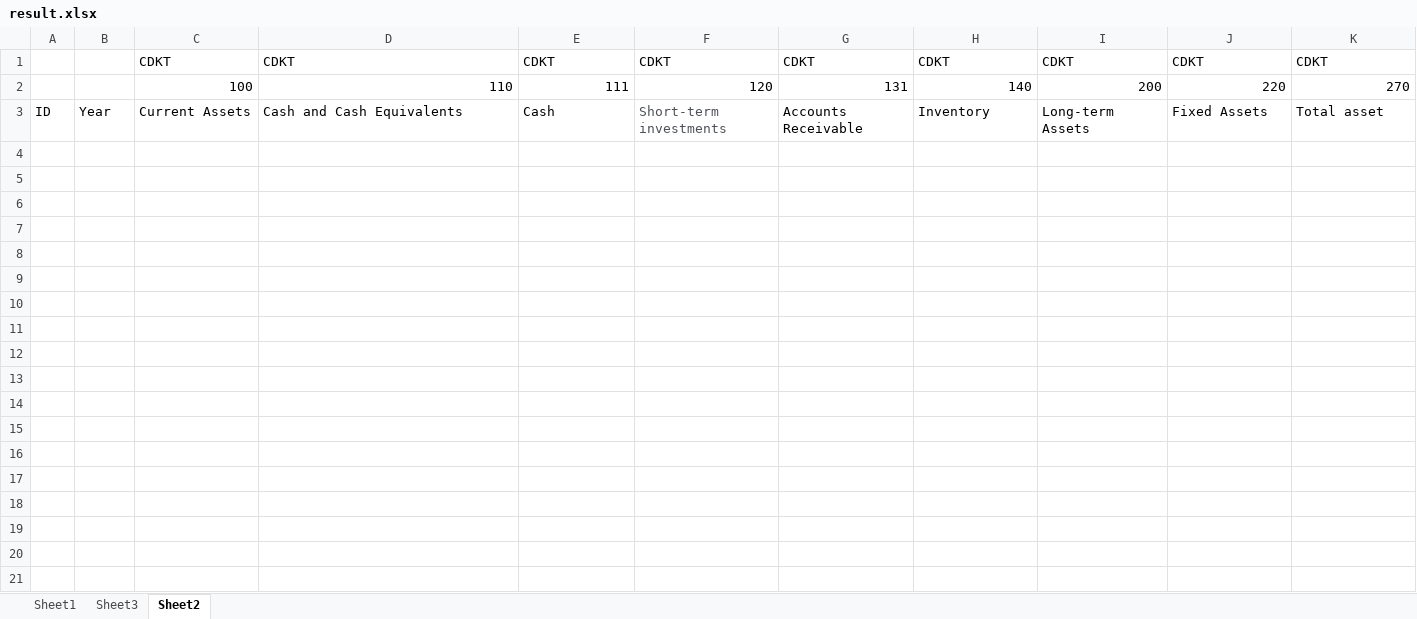
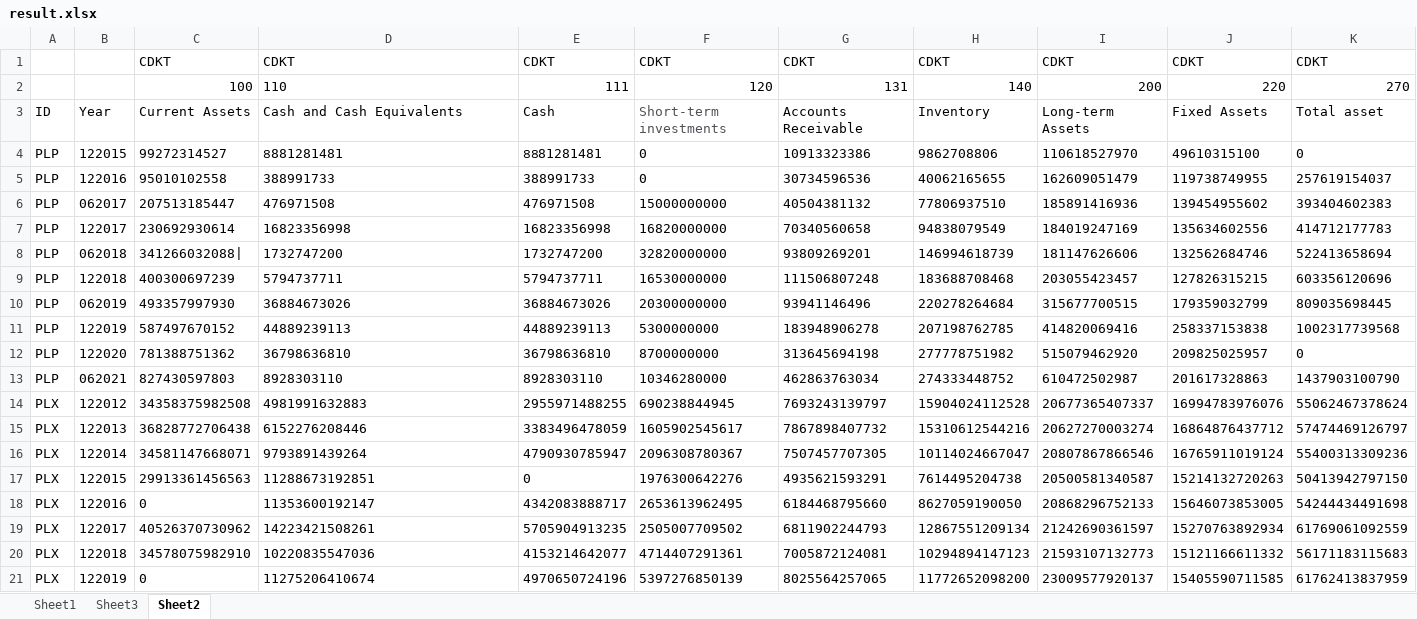
Before and after one commit to thinhle19/FinancialReport_Parser, an Excel workbook: financial_data/result.xlsx, sheet Sheet2, drawn as a sheet; only a part is shown; values as stored, in another font and other column widths than the file's, no borders; rows hold the shown columns only; the diff covers the shown part only; the diff names each change by its address in the sheet, - before the commit and + after, or states it on an @@ line.

```diff
--- a/financial_data/result.xlsx (sheet Sheet2)
+++ b/financial_data/result.xlsx (sheet Sheet2)
-D2 alignment: right
+D2 alignment: left
+row 4: PLP | 122015 | 99272314527 | ৪881281481 | ৪৪81281481 | 0 | 10913323386 | 9862708806 | 110618527970 | 49610315100 | 0
+row 5: PLP | 122016 | 95010102558 | 388991733 | 388991733 | 0 | 30734596536 | 40062165655 | 162609051479 | 119738749955 | 257619154037
+row 6: PLP | 062017 | 207513185447 | 476971508 | 476971508 | 15000000000 | 40504381132 | 77806937510 | 185891416936 | 139454955602 | 393404602383
+row 7: PLP | 122017 | 230692930614 | 16823356998 | 16823356998 | 16820000000 | 70340560658 | 94838079549 | 184019247169 | 135634602556 | 414712177783
+row 8: PLP | 062018 | 341266032088| | 1732747200 | 1732747200 | 32820000000 | 93809269201 | 146994618739 | 181147626606 | 132562684746 | 522413658694
+row 9: PLP | 122018 | 400300697239 | 5794737711 | 5794737711 | 16530000000 | 111506807248 | 183688708468 | 203055423457 | 127826315215 | 603356120696
+row 10: PLP | 062019 | 493357997930 | 36884673026 | 36884673026 | 20300000000 | 93941146496 | 220278264684 | 315677700515 | 179359032799 | 809035698445
+row 11: PLP | 122019 | 587497670152 | 44889239113 | 44889239113 | 5300000000 | 183948906278 | 207198762785 | 414820069416 | 258337153838 | 1002317739568
+row 12: PLP | 122020 | 781388751362 | 36798636810 | 36798636810 | 8700000000 | 313645694198 | 277778751982 | 515079462920 | 209825025957 | 0
+row 13: PLP | 062021 | 827430597803 | 8928303110 | 8928303110 | 10346280000 | 462863763034 | 274333448752 | 610472502987 | 201617328863 | 1437903100790
+row 14: PLX | 122012 | 34358375982508 | 4981991632883 | 2955971488255 | 690238844945 | 7693243139797 | 15904024112528 | 20677365407337 | 16994783976076 | 55062467378624
+row 15: PLX | 122013 | 36828772706438 | 6152276208446 | 3383496478059 | 1605902545617 | 7867898407732 | 15310612544216 | 20627270003274 | 16864876437712 | 57474469126797
+row 16: PLX | 122014 | 34581147668071 | 9793891439264 | 4790930785947 | 2096308780367 | 7507457707305 | 10114024667047 | 20807867866546 | 16765911019124 | 55400313309236
+row 17: PLX | 122015 | 29913361456563 | 11288673192851 | 0 | 1976300642276 | 4935621593291 | 7614495204738 | 20500581340587 | 15214132720263 | 50413942797150
+row 18: PLX | 122016 | 0 | 11353600192147 | 4342083888717 | 2653613962495 | 6184468795660 | 8627059190050 | 20868296752133 | 15646073853005 | 54244434491698
+row 19: PLX | 122017 | 40526370730962 | 14223421508261 | 5705904913235 | 2505007709502 | 6811902244793 | 12867551209134 | 21242690361597 | 15270763892934 | 61769061092559
+row 20: PLX | 122018 | 34578075982910 | 10220835547036 | 4153214642077 | 4714407291361 | 7005872124081 | 10294894147123 | 21593107132773 | 15121166611332 | 56171183115683
+row 21: PLX | 122019 | 0 | 11275206410674 | 4970650724196 | 5397276850139 | 8025564257065 | 11772652098200 | 23009577920137 | 15405590711585 | 61762413837959
```
Also changed, not shown: 2 added rows elsewhere in this sheet, 4 other files.
